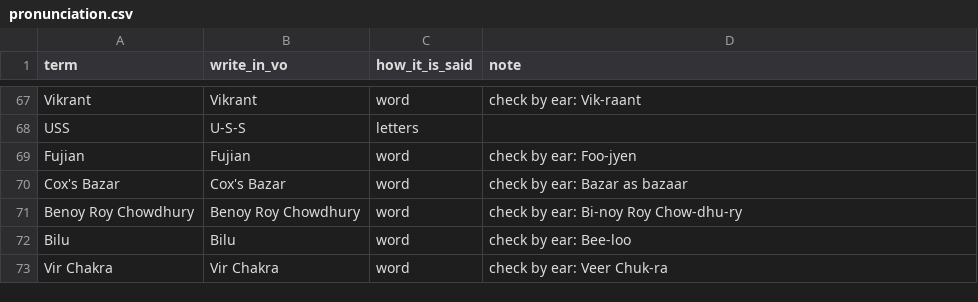
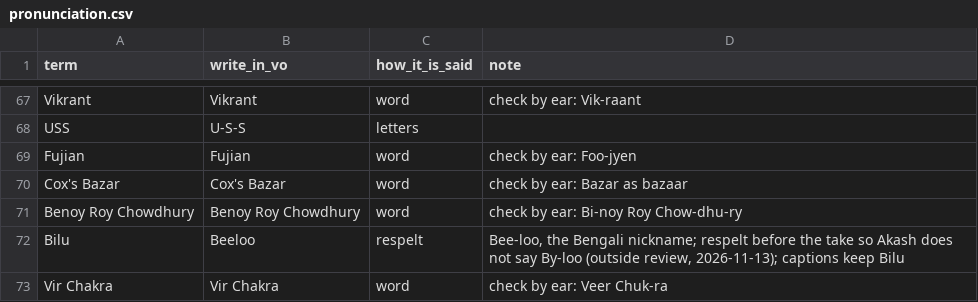
Before and after one commit to mkmk749278/Creator, a CSV file: config/pronunciation.csv, drawn as a sheet; only a part is shown, gaps mark what is left out.

```diff
--- a/config/pronunciation.csv
+++ b/config/pronunciation.csv
@@ -71,3 +71,3 @@ Cox's Bazar,Cox's Bazar,word,check by ear: Bazar as bazaar
 Benoy Roy Chowdhury,Benoy Roy Chowdhury,word,check by ear: Bi-noy Roy Chow-dhu-ry
-Bilu,Bilu,word,check by ear: Bee-loo
+Bilu,Beeloo,respelt,"Bee-loo, the Bengali nickname; respelt before the take so Akash does not say By-loo (outside review, 2026-11-13); captions keep Bilu"
 Vir Chakra,Vir Chakra,word,check by ear: Veer Chuk-ra
```
Also changed, not shown: 4 other files.
